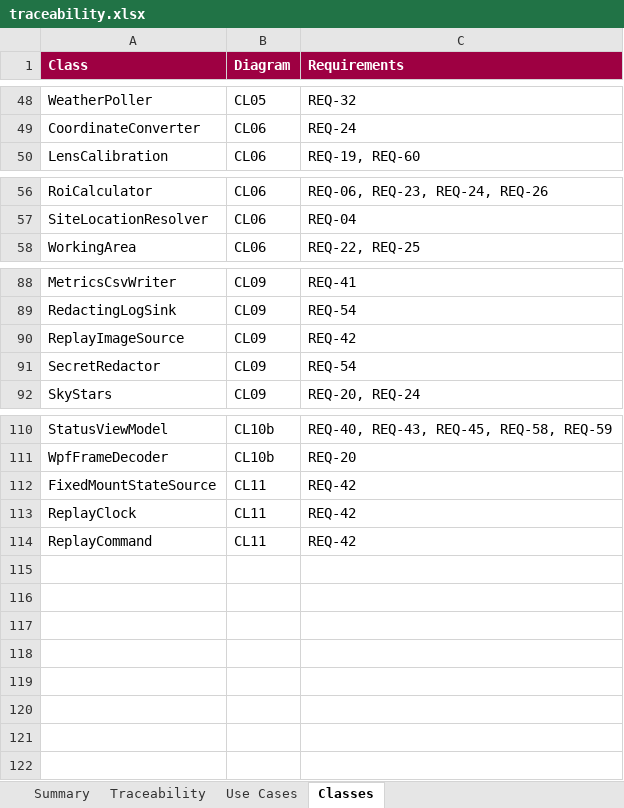
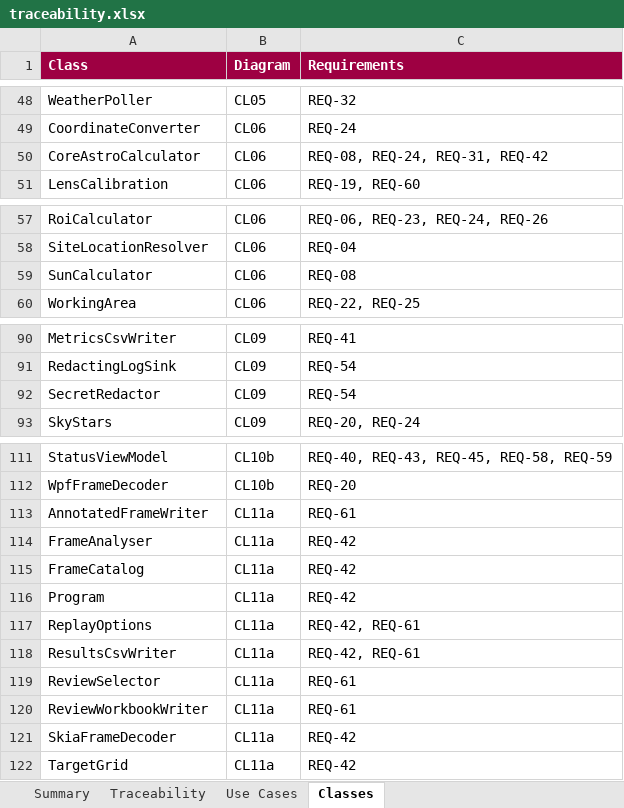
Before and after one commit to mpinnuck/NINAAllskySafetyMonitor, an Excel workbook: docs/design/review/traceability.xlsx, sheet Classes, drawn as a sheet; only a part is shown, gaps mark what is left out; values as stored, in another font and other column widths than the file's, no borders; removed rows and columns are numbered as before the commit, all else as after; the diff names each change by its address in the sheet, - before the commit and + after, or states it on an @@ line.

Commit message:
Slice 7 design

```diff
--- a/docs/design/review/traceability.xlsx (sheet Classes)
+++ b/docs/design/review/traceability.xlsx (sheet Classes)
+row 50: CoreAstroCalculator | CL06 | REQ-08, REQ-24, REQ-31, REQ-42
+row 59: SunCalculator | CL06 | REQ-08
-row 90: ReplayImageSource | CL09 | REQ-42
+row 113: AnnotatedFrameWriter | CL11a | REQ-61
-A114 (Class): FixedMountStateSource
+A114 (Class): FrameAnalyser
-B114:B115 (Diagram): CL11
+B114:B115 (Diagram): CL11a
-A115 (Class): ReplayClock
+A115 (Class): FrameCatalog
+row 116: Program | CL11a | REQ-42
+row 117: ReplayOptions | CL11a | REQ-42, REQ-61
+row 118: ResultsCsvWriter | CL11a | REQ-42, REQ-61
+row 119: ReviewSelector | CL11a | REQ-61
+row 120: ReviewWorkbookWriter | CL11a | REQ-61
-A121 (Class): ReplayCommand
+A121 (Class): SkiaFrameDecoder
-B121 (Diagram): CL11
+B121 (Diagram): CL11a
+row 122: TargetGrid | CL11a | REQ-42
```
Also changed, not shown: sheet Traceability, sheet Summary, sheet Use Cases, docs/verification/verification.xlsx, 13 other files.
